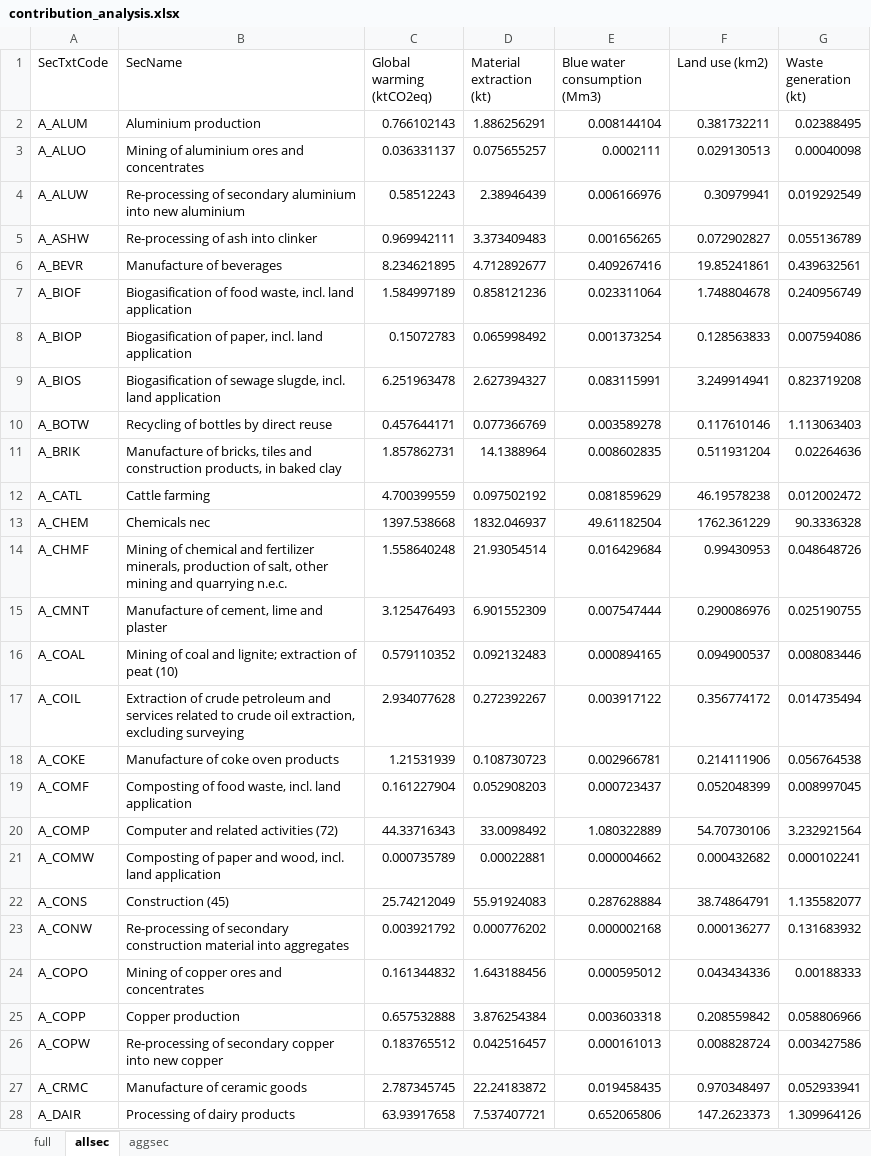
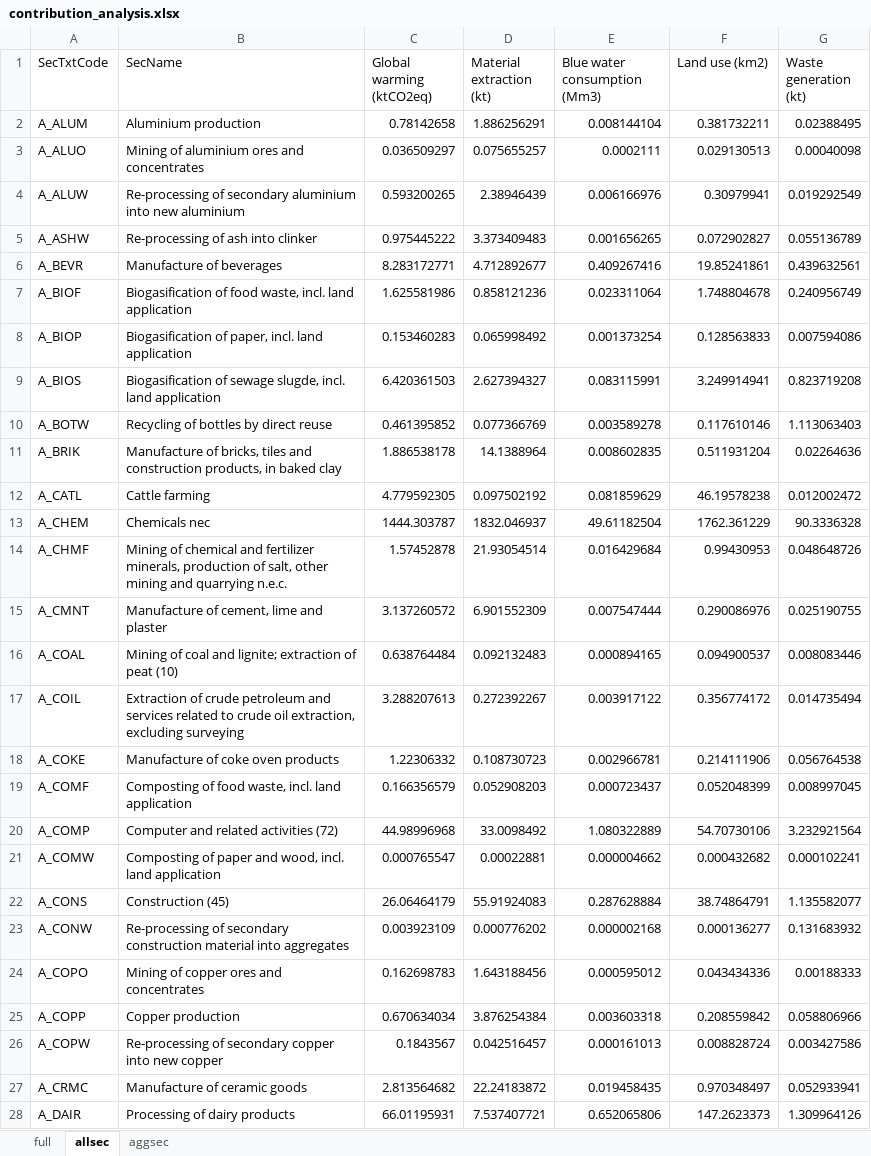
Before and after one commit to Ofir2025/envr-footprint-healthcare-Dk2025, an Excel workbook: data/gold/results/01_eriksen_replication/contribution_analysis.xlsx, sheet allsec, drawn as a sheet; only a part is shown; values as stored, in another font and other column widths than the file's, no borders; the diff covers the shown part only; the diff names each change by its address in the sheet, - before the commit and + after, or states it on an @@ line.

```diff
--- a/data/gold/results/01_eriksen_replication/contribution_analysis.xlsx (sheet allsec)
+++ b/data/gold/results/01_eriksen_replication/contribution_analysis.xlsx (sheet allsec)
-C2 (Global warming (ktCO2eq)): 0.766102143
+C2 (Global warming (ktCO2eq)): 0.78142658
-C3 (Global warming (ktCO2eq)): 0.036331137
+C3 (Global warming (ktCO2eq)): 0.036509297
-C4 (Global warming (ktCO2eq)): 0.58512243
+C4 (Global warming (ktCO2eq)): 0.593200265
-C5 (Global warming (ktCO2eq)): 0.969942111
+C5 (Global warming (ktCO2eq)): 0.975445222
-C6 (Global warming (ktCO2eq)): 8.234621895
+C6 (Global warming (ktCO2eq)): 8.283172771
-C7 (Global warming (ktCO2eq)): 1.584997189
+C7 (Global warming (ktCO2eq)): 1.625581986
-C8 (Global warming (ktCO2eq)): 0.15072783
+C8 (Global warming (ktCO2eq)): 0.153460283
-C9 (Global warming (ktCO2eq)): 6.251963478
+C9 (Global warming (ktCO2eq)): 6.420361503
-C10 (Global warming (ktCO2eq)): 0.457644171
+C10 (Global warming (ktCO2eq)): 0.461395852
-C11 (Global warming (ktCO2eq)): 1.857862731
+C11 (Global warming (ktCO2eq)): 1.886538178
-C12 (Global warming (ktCO2eq)): 4.700399559
+C12 (Global warming (ktCO2eq)): 4.779592305
-C13 (Global warming (ktCO2eq)): 1397.538668
+C13 (Global warming (ktCO2eq)): 1444.303787
-C14 (Global warming (ktCO2eq)): 1.558640248
+C14 (Global warming (ktCO2eq)): 1.57452878
-C15 (Global warming (ktCO2eq)): 3.125476493
+C15 (Global warming (ktCO2eq)): 3.137260572
-C16 (Global warming (ktCO2eq)): 0.579110352
+C16 (Global warming (ktCO2eq)): 0.638764484
-C17 (Global warming (ktCO2eq)): 2.934077628
+C17 (Global warming (ktCO2eq)): 3.288207613
-C18 (Global warming (ktCO2eq)): 1.21531939
+C18 (Global warming (ktCO2eq)): 1.22306332
-C19 (Global warming (ktCO2eq)): 0.161227904
+C19 (Global warming (ktCO2eq)): 0.166356579
-C20 (Global warming (ktCO2eq)): 44.33716343
+C20 (Global warming (ktCO2eq)): 44.98996968
-C21 (Global warming (ktCO2eq)): 0.000735789
+C21 (Global warming (ktCO2eq)): 0.000765547
-C22 (Global warming (ktCO2eq)): 25.74212049
+C22 (Global warming (ktCO2eq)): 26.06464179
-C23 (Global warming (ktCO2eq)): 0.003921792
+C23 (Global warming (ktCO2eq)): 0.003923109
-C24 (Global warming (ktCO2eq)): 0.161344832
+C24 (Global warming (ktCO2eq)): 0.162698783
-C25 (Global warming (ktCO2eq)): 0.657532888
+C25 (Global warming (ktCO2eq)): 0.670634034
-C26 (Global warming (ktCO2eq)): 0.183765512
+C26 (Global warming (ktCO2eq)): 0.1843567
-C27 (Global warming (ktCO2eq)): 2.787345745
+C27 (Global warming (ktCO2eq)): 2.813564682
-C28 (Global warming (ktCO2eq)): 63.93917658
+C28 (Global warming (ktCO2eq)): 66.01195931
```
Also changed, not shown: 133 edited cells elsewhere in this sheet, sheet full, sheet aggsec, data/gold/results/01_eriksen_replication/Contribution_full_detail.xlsx, data/gold/results/01_eriksen_replication/Hotspot_full_detail.xlsx, 36 other files.
